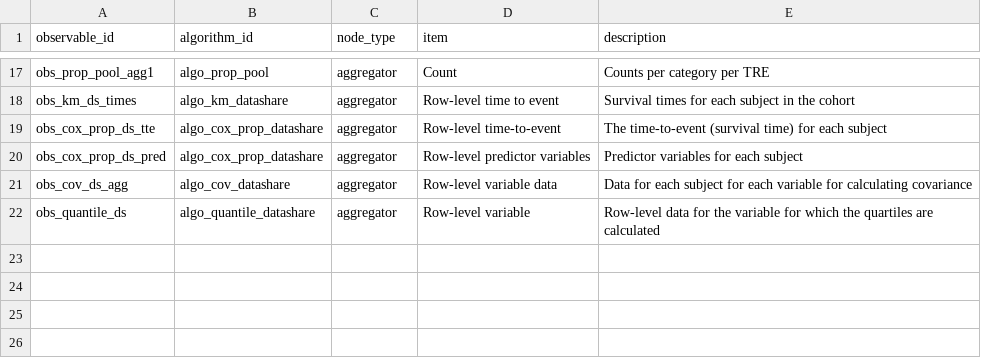
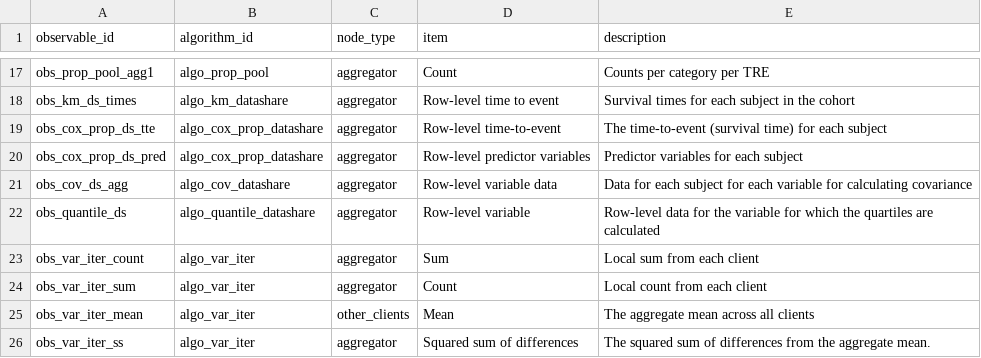
Before and after one commit to Health-Informatics-UoN/analysis-types-for-TREs, a CSV file: src/data/observable_data.csv, drawn as a sheet; only a part is shown, gaps mark what is left out; the diff names each change by its address in the sheet, - before the commit and + after, or states it on an @@ line.

```diff
--- a/src/data/observable_data.csv
+++ b/src/data/observable_data.csv
+row 23: obs_var_iter_count | algo_var_iter | aggregator | Sum | Local sum from each client
+row 24: obs_var_iter_sum | algo_var_iter | aggregator | Count | Local count from each client
+row 25: obs_var_iter_mean | algo_var_iter | other_clients | Mean | The aggregate mean across all clients
+row 26: obs_var_iter_ss | algo_var_iter | aggregator | Squared sum of differences | The squared sum of differences from the aggregate mean.
```
Also changed, not shown: src/data/algorithms.csv.
